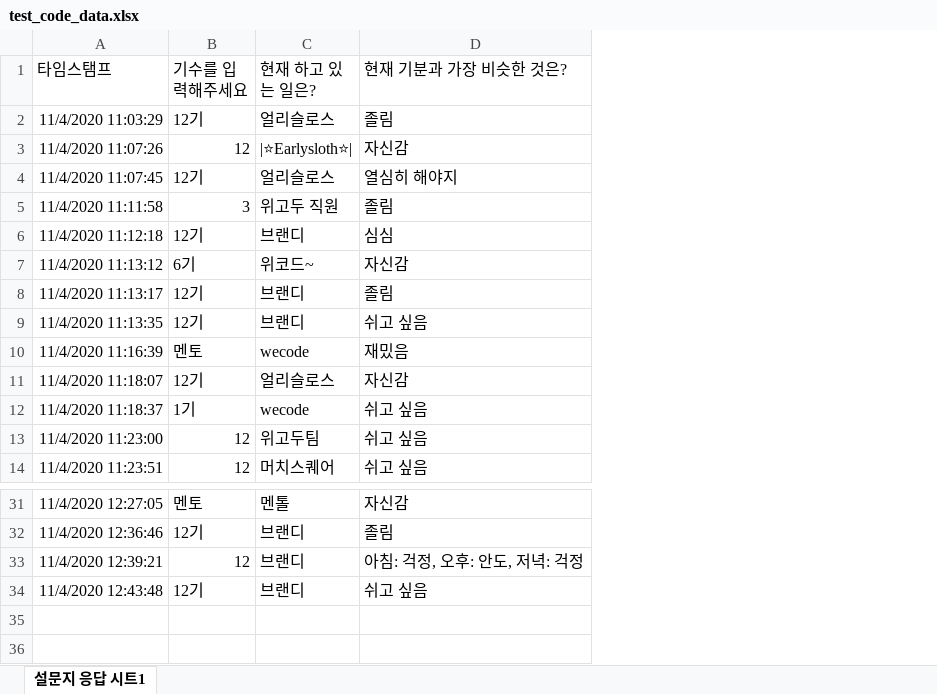
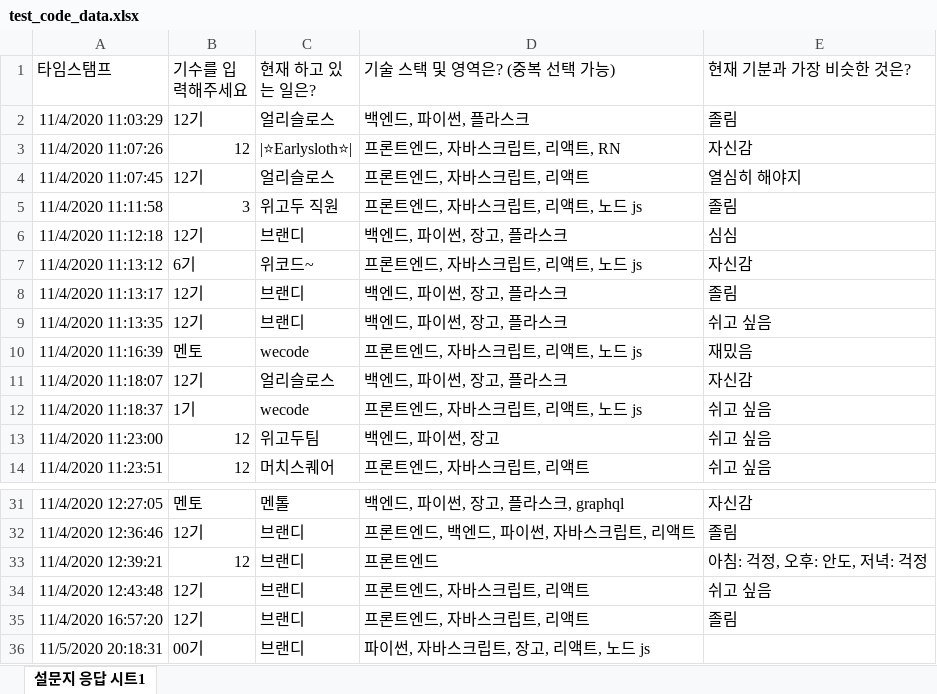
Before and after one commit to Kang-kyunghun/parser, an Excel workbook: mapper/test_code_data.xlsx, sheet 설문지 응답 시트1, drawn as a sheet; only a part is shown, gaps mark what is left out; values as stored, in another font and other column widths than the file's, no borders; the diff names each change by its address in the sheet, - before the commit and + after, or states it on an @@ line.

Commit message:
func_mapper_check 구현

```diff
--- a/mapper/test_code_data.xlsx (sheet 설문지 응답 시트1)
+++ b/mapper/test_code_data.xlsx (sheet 설문지 응답 시트1)
+column D (기술 스택 및 영역은? (중복 선택 가능)), rows 2-14: 백엔드, 파이썬, 플라스크 | 프론트엔드, 자바스크립트, 리액트, RN | 프론트엔드, 자바스크립트, 리액트 | 프론트엔드, 자바스크립트, 리액트, 노드 js | 백엔드, 파이썬, 장고, 플라스크 | 프론트엔드, 자바스크립트, 리액트, 노드 js | 백엔드, 파이썬, 장고, 플라스크 | 백엔드, 파이썬, 장고, 플라스크 | 프론트엔드, 자바스크립트, 리액트, 노드 js | 백엔드, 파이썬, 장고, 플라스크 | 프론트엔드, 자바스크립트, 리액트, 노드 js | 백엔드, 파이썬, 장고 | 프론트엔드, 자바스크립트, 리액트; rows 31-34: 백엔드, 파이썬, 장고, 플라스크, graphql | 프론트엔드, 백엔드, 파이썬, 자바스크립트, 리액트 | 프론트엔드 | 프론트엔드, 자바스크립트, 리액트
+row 35: 11/4/2020 16:57:20 | 12기 | 브랜디 | 프론트엔드, 자바스크립트, 리액트 | 졸림
+row 36: 11/5/2020 20:18:31 | 00기 | 브랜디 | 파이썬, 자바스크립트, 장고, 리액트, 노드 js
```
Also changed, not shown: 3 other files.
